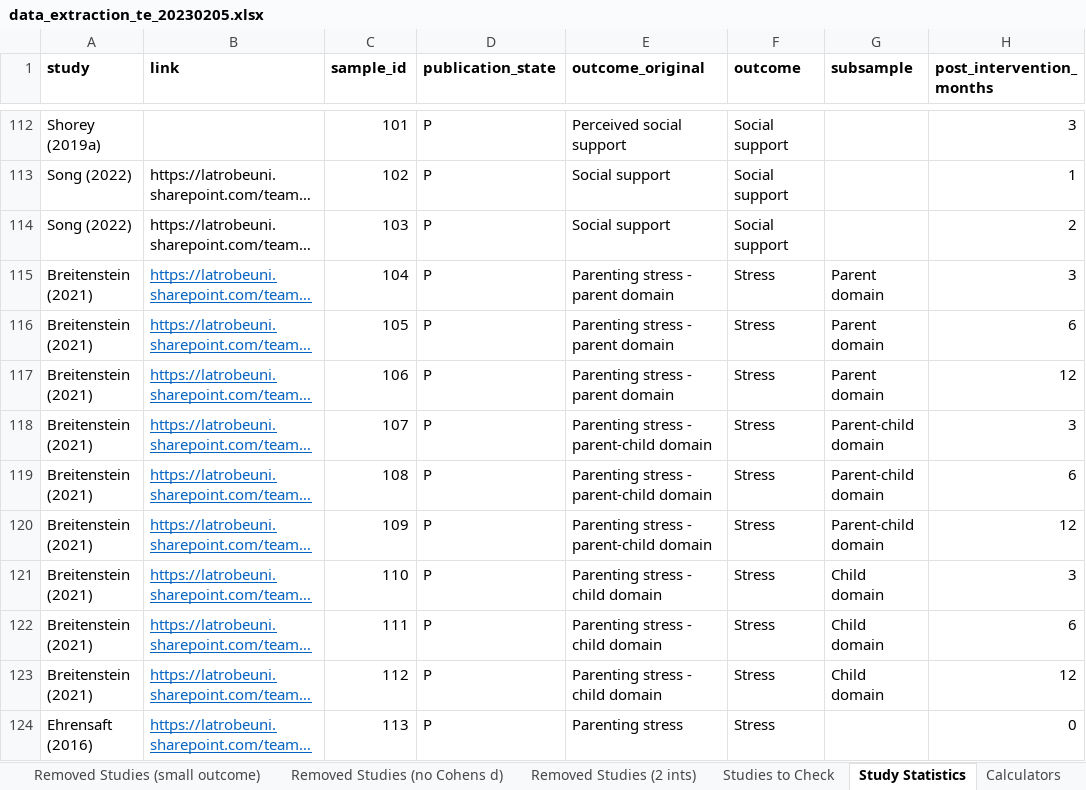
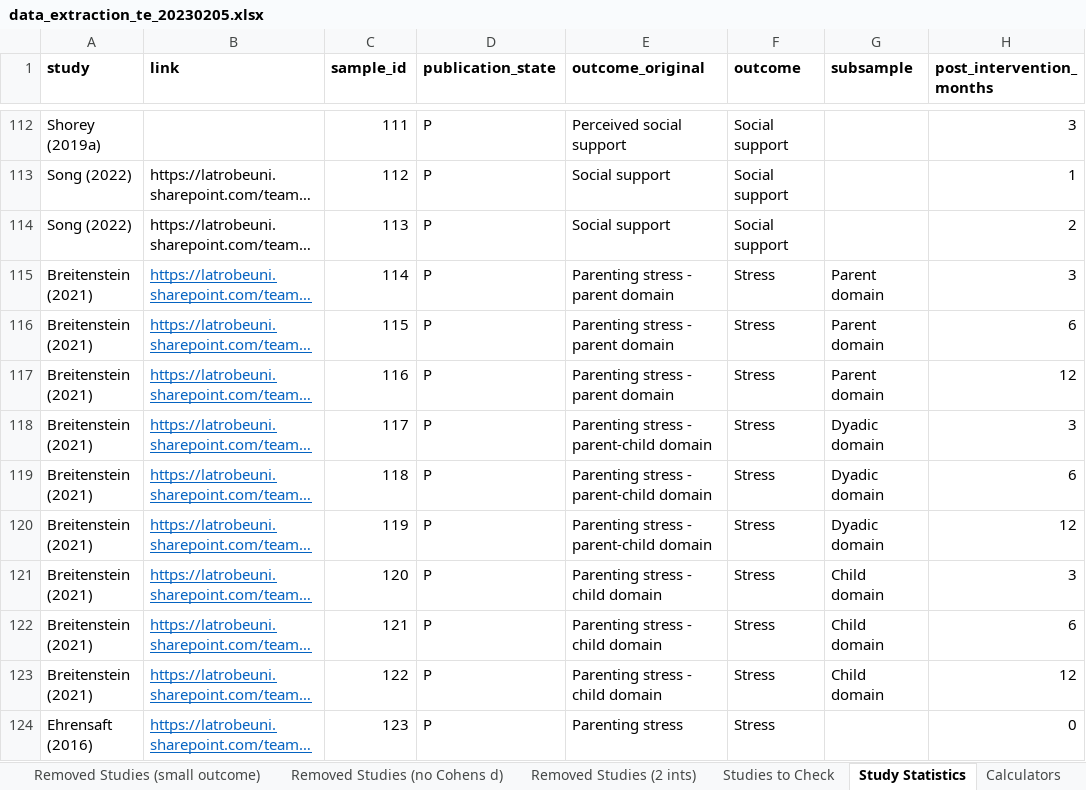
Before and after one commit to timesler/opie-2023-online-parenting-meta, an Excel workbook: data/data_extraction_te_20230205.xlsx, sheet Study Statistics, drawn as a sheet; only a part is shown, gaps mark what is left out; long unchanged cells end in …; values as stored, in another font and other column widths than the file's, no borders; the diff covers the shown part only; the diff names each change by its address in the sheet, - before the commit and + after, or states it on an @@ line.

```diff
--- a/data/data_extraction_te_20230205.xlsx (sheet Study Statistics)
+++ b/data/data_extraction_te_20230205.xlsx (sheet Study Statistics)
-C112 (sample_id): 101
+C112 (sample_id): 111
-C113 (sample_id): 102
+C113 (sample_id): 112
-C114 (sample_id): 103
+C114 (sample_id): 113
-C115 (sample_id): 104
+C115 (sample_id): 114
-C116 (sample_id): 105
+C116 (sample_id): 115
-C117 (sample_id): 106
+C117 (sample_id): 116
-C118 (sample_id): 107
+C118 (sample_id): 117
-G118:G120 (subsample): Parent-child domain
+G118:G120 (subsample): Dyadic domain
-C119 (sample_id): 108
+C119 (sample_id): 118
-C120 (sample_id): 109
+C120 (sample_id): 119
-C121 (sample_id): 110
+C121 (sample_id): 120
-C122 (sample_id): 111
+C122 (sample_id): 121
-C123 (sample_id): 112
+C123 (sample_id): 122
-C124 (sample_id): 113
+C124 (sample_id): 123
```
Also changed, not shown: 51 edited cells and cell formats elsewhere in this sheet, 23 other files.
